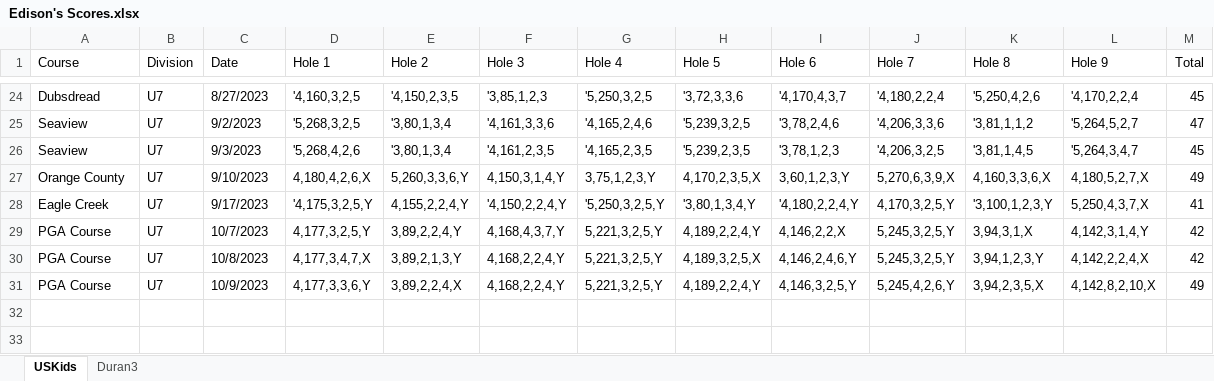
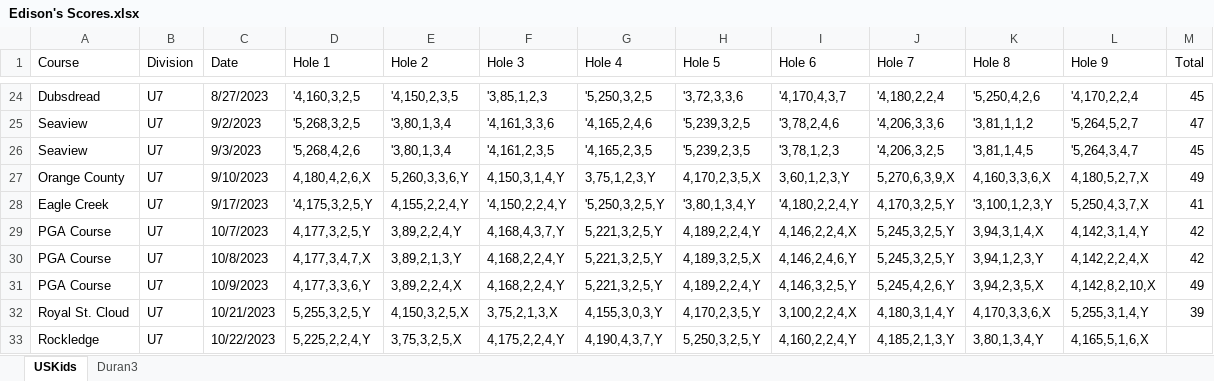
Before and after one commit to sevenstarknight/GolfStats, an Excel workbook: data/Edison's Scores.xlsx, sheet USKids, drawn as a sheet; only a part is shown, gaps mark what is left out; values as stored, in another font and other column widths than the file's, no borders; the diff names each change by its address in the sheet, - before the commit and + after, or states it on an @@ line.

```diff
--- a/data/Edison's Scores.xlsx (sheet USKids)
+++ b/data/Edison's Scores.xlsx (sheet USKids)
-I29 (Hole 6): 4,146,2,2,X
+I29 (Hole 6): 4,146,2,2,4,X
-K29 (Hole 8): 3,94,3,1,X
+K29 (Hole 8): 3,94,3,1,4,X
+row 32: Royal St. Cloud | U7 | 10/21/2023 | 5,255,3,2,5,Y | 4,150,3,2,5,X | 3,75,2,1,3,X | 4,155,3,0,3,Y | 4,170,2,3,5,Y | 3,100,2,2,4,X | 4,180,3,1,4,Y | 4,170,3,3,6,X | 5,255,3,1,4,Y | 39
+row 33: Rockledge | U7 | 10/22/2023 | 5,225,2,2,4,Y | 3,75,3,2,5,X | 4,175,2,2,4,Y | 4,190,4,3,7,Y | 5,250,3,2,5,Y | 4,160,2,2,4,Y | 4,185,2,1,3,Y | 3,80,1,3,4,Y | 4,165,5,1,6,X
```
Also changed, not shown: 1 other file.
